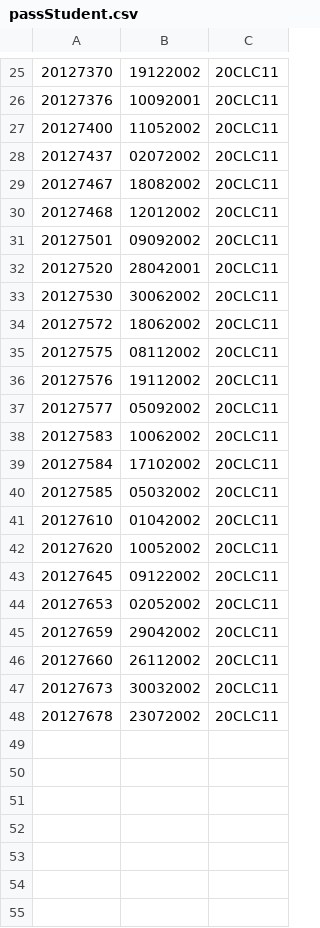
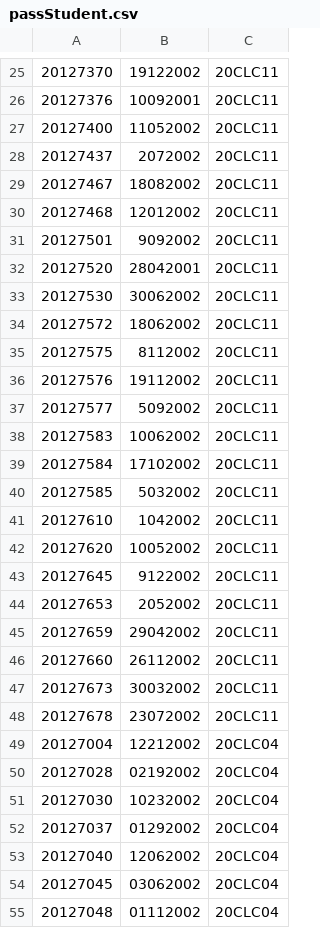
Before and after one commit to HuynhNguyen0811/CRS_20CLC11_G11, a CSV file: CRS_20CLC11_G11/CRS_20CLC11_G11/Data/passStudent.csv, drawn as a sheet; only a part is shown, gaps mark what is left out; the diff covers the shown part only.

Commit message:
output list class

```diff
--- a/CRS_20CLC11_G11/CRS_20CLC11_G11/Data/passStudent.csv
+++ b/CRS_20CLC11_G11/CRS_20CLC11_G11/Data/passStudent.csv
@@ -27,6 +27,6 @@
 20127400,11052002,20CLC11
-20127437,02072002,20CLC11
+20127437,2072002,20CLC11
 20127467,18082002,20CLC11
 20127468,12012002,20CLC11
-20127501,09092002,20CLC11
+20127501,9092002,20CLC11
 20127520,28042001,20CLC11
@@ -34,12 +34,12 @@
 20127572,18062002,20CLC11
-20127575,08112002,20CLC11
+20127575,8112002,20CLC11
 20127576,19112002,20CLC11
-20127577,05092002,20CLC11
+20127577,5092002,20CLC11
 20127583,10062002,20CLC11
 20127584,17102002,20CLC11
-20127585,05032002,20CLC11
-20127610,01042002,20CLC11
+20127585,5032002,20CLC11
+20127610,1042002,20CLC11
 20127620,10052002,20CLC11
-20127645,09122002,20CLC11
-20127653,02052002,20CLC11
+20127645,9122002,20CLC11
+20127653,2052002,20CLC11
 20127659,29042002,20CLC11
@@ -48 +48,8 @@
 20127678,23072002,20CLC11
+20127004,12212002,20CLC04
+20127028,02192002,20CLC04
+20127030,10232002,20CLC04
+20127037,01292002,20CLC04
+20127040,12062002,20CLC04
+20127045,03062002,20CLC04
+20127048,01112002,20CLC04
```
Also changed, not shown: 40 added rows and 5 edited cells elsewhere in this file, 16 other files.
